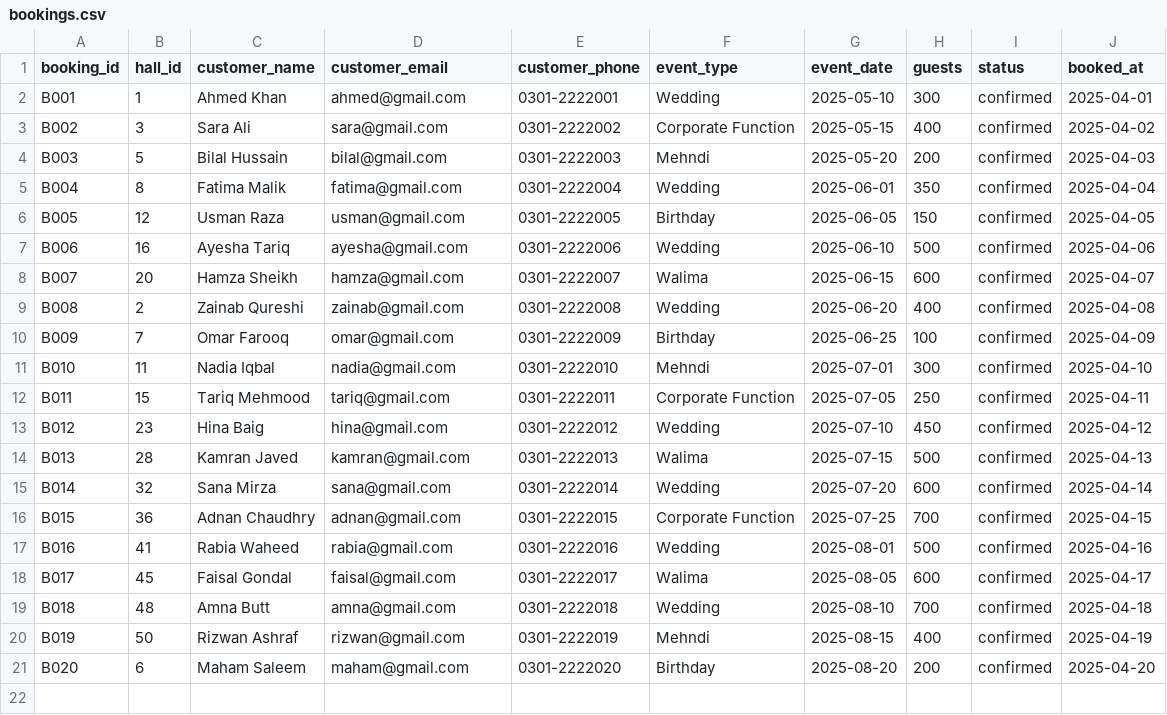
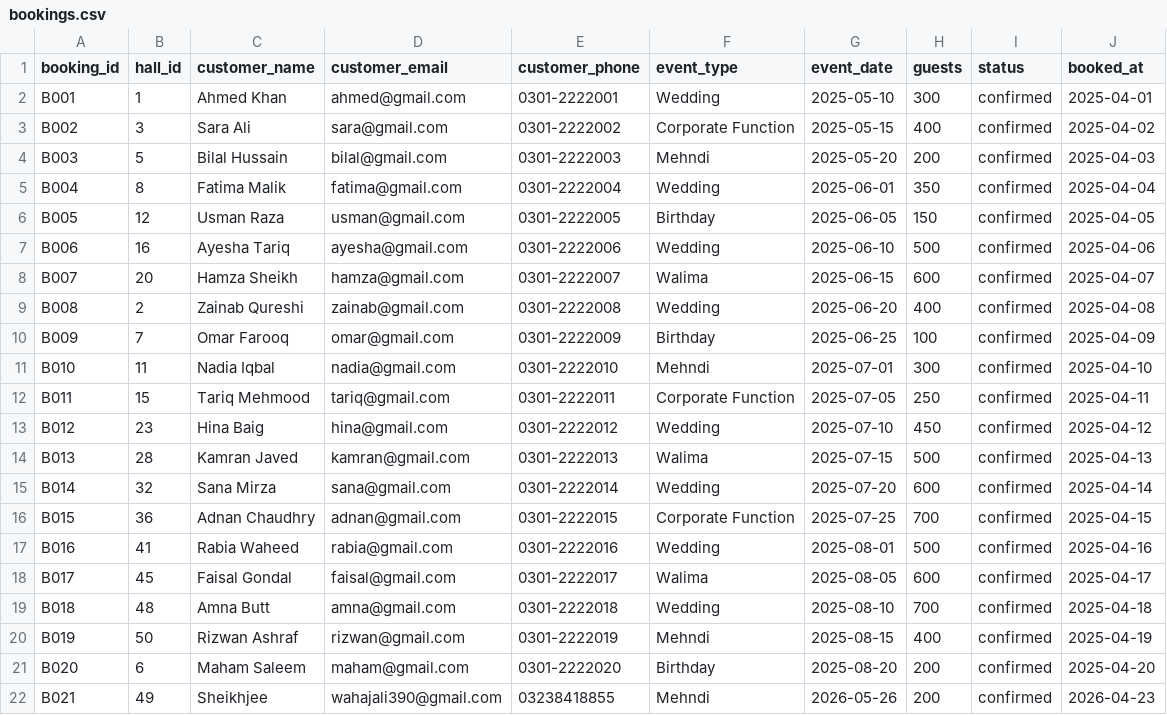
Before and after one commit to abdullahilyas3450/ShaadiHall, a CSV file: backend/app/data/bookings.csv, drawn as a sheet.

Commit message:
optimized the doc string of agent added a new flow to check if the hall is already booked or not also added to find options if there is none matched

```diff
--- a/backend/app/data/bookings.csv
+++ b/backend/app/data/bookings.csv
@@ -21 +21,2 @@ B019,50,Rizwan Ashraf,rizwan@gmail.com,0301-2222019,Mehndi,2025-08-15,400,confir
 B020,6,Maham Saleem,maham@gmail.com,0301-2222020,Birthday,2025-08-20,200,confirmed,2025-04-20
+B021,49,Sheikhjee,wahajali390@gmail.com,03238418855,Mehndi,2026-05-26,200,confirmed,2026-04-23
```
Also changed, not shown: 3 other files.
